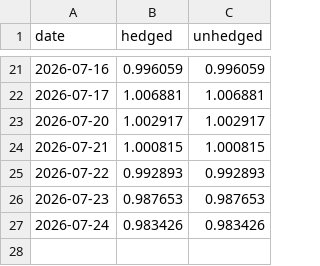
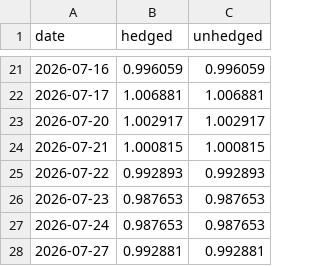
Before and after one commit to aarsh-adhvaryu/Q_Alpha_Research, a CSV file: data/hedge_paper_track.csv, drawn as a sheet; only a part is shown, gaps mark what is left out.

```diff
--- a/data/hedge_paper_track.csv
+++ b/data/hedge_paper_track.csv
@@ -26,2 +26,3 @@ date,hedged,unhedged
 2026-07-23,0.987653,0.987653
-2026-07-24,0.983426,0.983426
+2026-07-24,0.987653,0.987653
+2026-07-27,0.992881,0.992881
```
Also changed, not shown: 2 other files.
